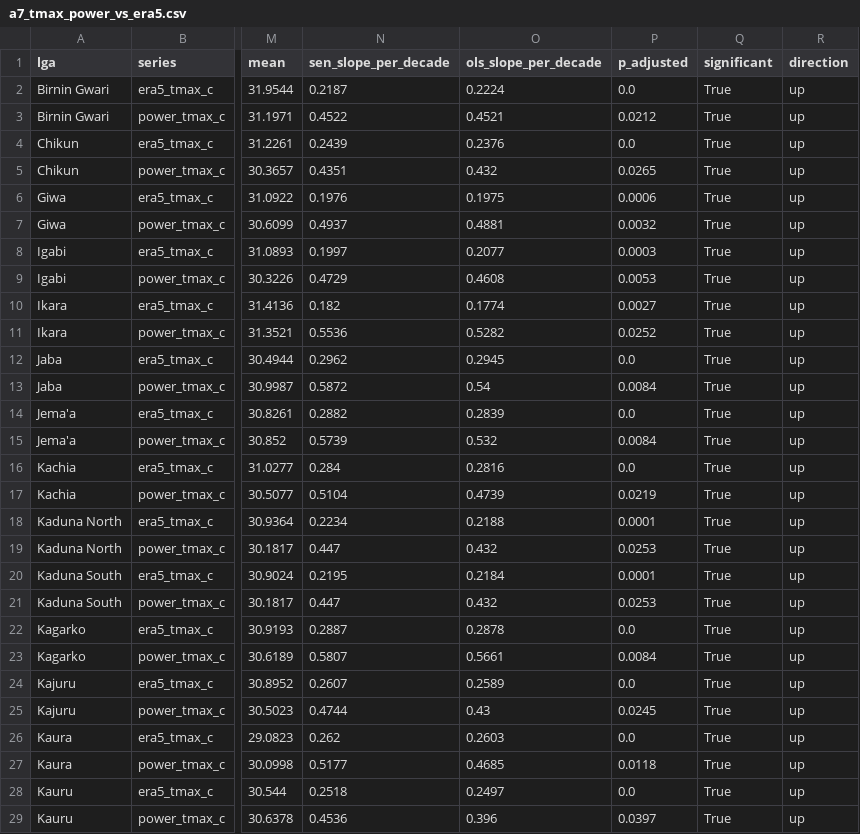
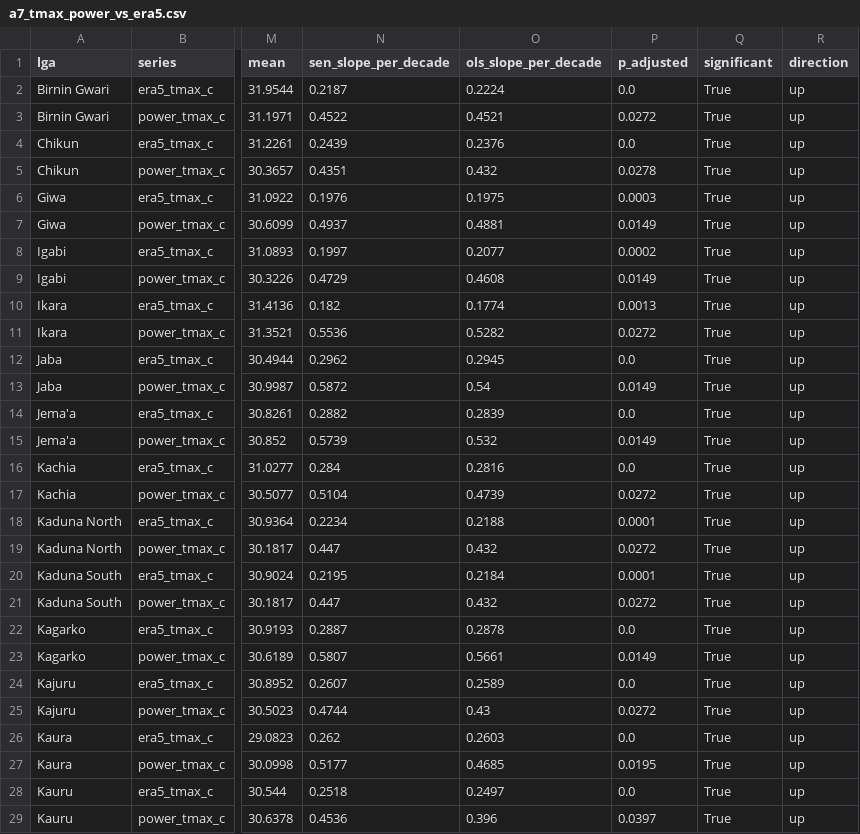
Before and after one commit to hendrixxD/FieldDynamics-Lab, a CSV file: data/processed/models/a7/a7_tmax_power_vs_era5.csv, drawn as a sheet; only a part is shown, gaps mark what is left out; the diff covers the shown part only; the diff names each change by its address in the sheet, - before the commit and + after, or states it on an @@ line.

```diff
--- a/data/processed/models/a7/a7_tmax_power_vs_era5.csv
+++ b/data/processed/models/a7/a7_tmax_power_vs_era5.csv
-P3 (p_adjusted): 0.0212
+P3 (p_adjusted): 0.0272
-P5 (p_adjusted): 0.0265
+P5 (p_adjusted): 0.0278
-P6 (p_adjusted): 0.0006
+P6 (p_adjusted): 0.0003
-P7 (p_adjusted): 0.0032
+P7 (p_adjusted): 0.0149
-P8 (p_adjusted): 0.0003
+P8 (p_adjusted): 0.0002
-P9 (p_adjusted): 0.0053
+P9 (p_adjusted): 0.0149
-P10 (p_adjusted): 0.0027
+P10 (p_adjusted): 0.0013
-P11 (p_adjusted): 0.0252
+P11 (p_adjusted): 0.0272
-P13 (p_adjusted): 0.0084
+P13 (p_adjusted): 0.0149
-P15 (p_adjusted): 0.0084
+P15 (p_adjusted): 0.0149
-P17 (p_adjusted): 0.0219
+P17 (p_adjusted): 0.0272
-P19 (p_adjusted): 0.0253
+P19 (p_adjusted): 0.0272
-P21 (p_adjusted): 0.0253
+P21 (p_adjusted): 0.0272
-P23 (p_adjusted): 0.0084
+P23 (p_adjusted): 0.0149
-P25 (p_adjusted): 0.0245
+P25 (p_adjusted): 0.0272
-P27 (p_adjusted): 0.0118
+P27 (p_adjusted): 0.0195
```
Also changed, not shown: 14 edited cells elsewhere in this file, docs/experiments.csv, 8 other files.
